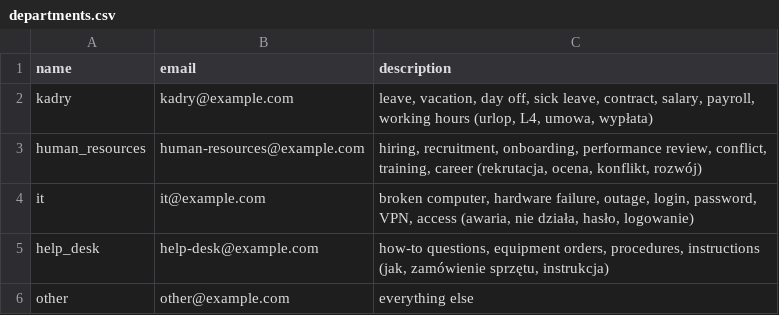
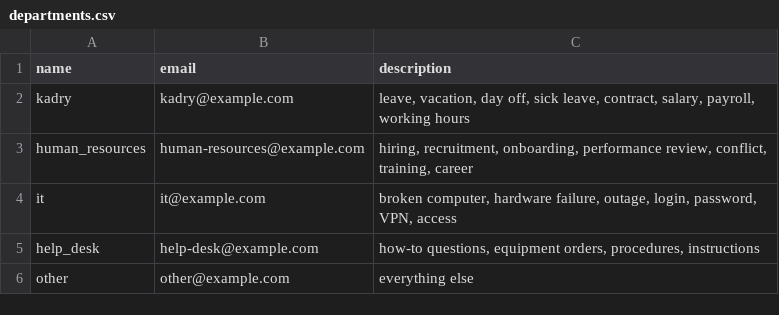
Before and after one commit to bihius/email-router, a CSV file: data/departments.csv, drawn as a sheet.

Commit message:
Add a 100-ticket PL/EN routing evaluation.
Compare Ollama and Laya on parallel Polish and English tickets and
record what was tried to improve Laya. Switch the catalog to English
keyword lists, the best of three wordings for both engines.

```diff
--- a/data/departments.csv
+++ b/data/departments.csv
@@ -1,6 +1,6 @@
 name,email,description
-kadry,kadry@example.com,"leave, vacation, day off, sick leave, contract, salary, payroll, working hours (urlop, L4, umowa, wypłata)"
-human_resources,human-resources@example.com,"hiring, recruitment, onboarding, performance review, conflict, training, career (rekrutacja, ocena, konflikt, rozwój)"
-it,it@example.com,"broken computer, hardware failure, outage, login, password, VPN, access (awaria, nie działa, hasło, logowanie)"
-help_desk,help-desk@example.com,"how-to questions, equipment orders, procedures, instructions (jak, zamówienie sprzętu, instrukcja)"
+kadry,kadry@example.com,"leave, vacation, day off, sick leave, contract, salary, payroll, working hours"
+human_resources,human-resources@example.com,"hiring, recruitment, onboarding, performance review, conflict, training, career"
+it,it@example.com,"broken computer, hardware failure, outage, login, password, VPN, access"
+help_desk,help-desk@example.com,"how-to questions, equipment orders, procedures, instructions"
 other,other@example.com,everything else
```
Also changed, not shown: 7 other files.
